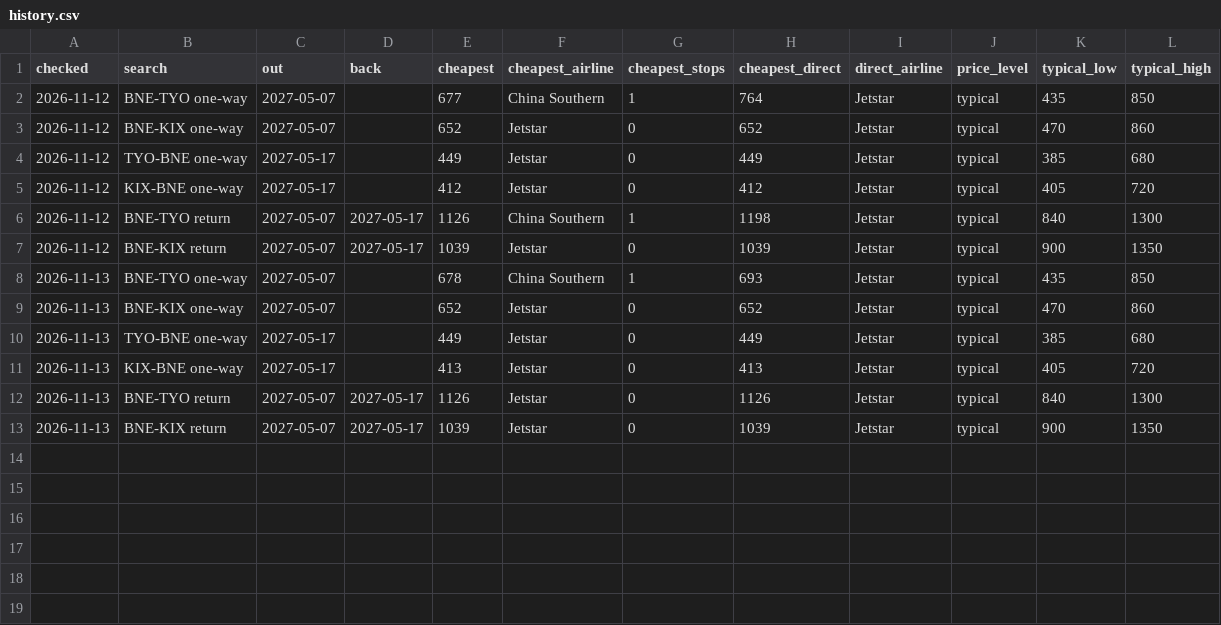
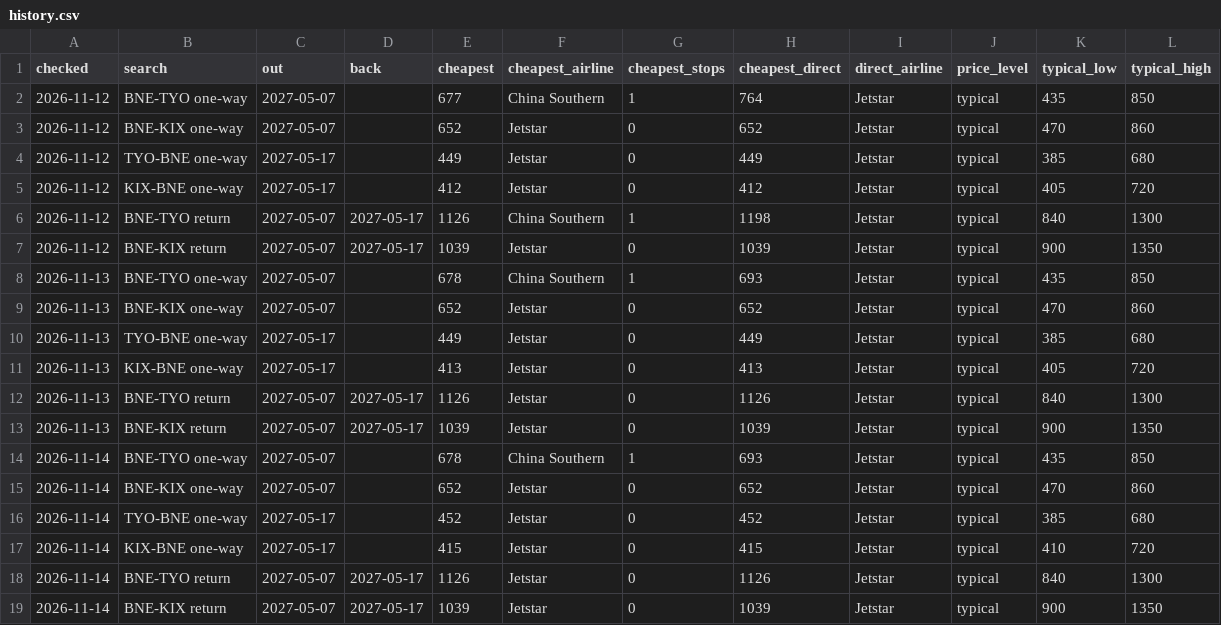
Before and after one commit to FapCaptain/japan-flight-prices, a CSV file: data/history.csv, drawn as a sheet; the diff names each change by its address in the sheet, - before the commit and + after, or states it on an @@ line.

Commit message:
Prices for 2026-11-14

```diff
--- a/data/history.csv
+++ b/data/history.csv
+row 14: 2026-11-14 | BNE-TYO one-way | 2027-05-07 |  | 678 | China Southern | 1 | 693 | Jetstar | typical | 435 | 850
+row 15: 2026-11-14 | BNE-KIX one-way | 2027-05-07 |  | 652 | Jetstar | 0 | 652 | Jetstar | typical | 470 | 860
+row 16: 2026-11-14 | TYO-BNE one-way | 2027-05-17 |  | 452 | Jetstar | 0 | 452 | Jetstar | typical | 385 | 680
+row 17: 2026-11-14 | KIX-BNE one-way | 2027-05-17 |  | 415 | Jetstar | 0 | 415 | Jetstar | typical | 410 | 720
+row 18: 2026-11-14 | BNE-TYO return | 2027-05-07 | 2027-05-17 | 1126 | Jetstar | 0 | 1126 | Jetstar | typical | 840 | 1300
+row 19: 2026-11-14 | BNE-KIX return | 2027-05-07 | 2027-05-17 | 1039 | Jetstar | 0 | 1039 | Jetstar | typical | 900 | 1350
```
Also changed, not shown: 2 other files.
